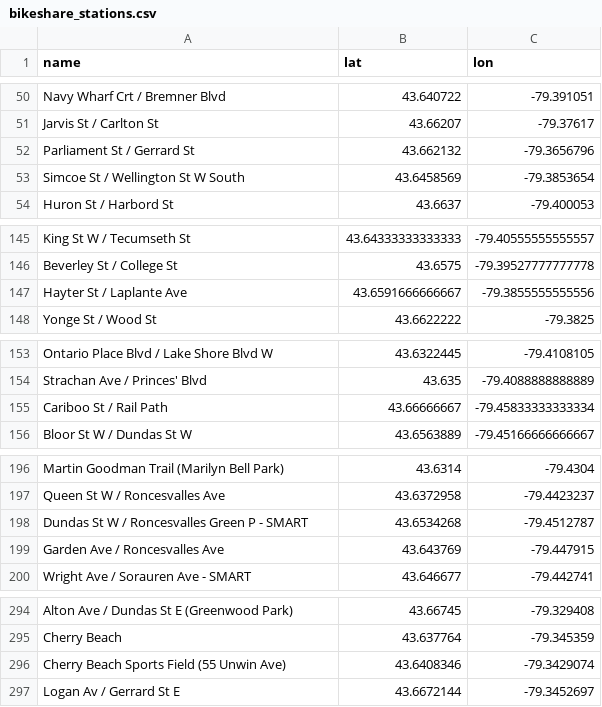
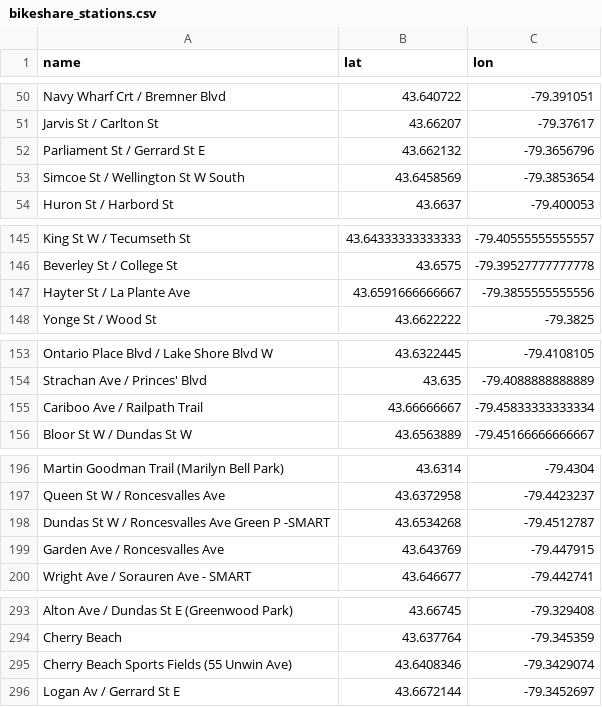
Before and after one commit to YaSleiMan/BikeShare_TO_RideHistoryInsights, a CSV file: Data/bikeshare_stations.csv, drawn as a sheet; only a part is shown, gaps mark what is left out; the diff covers the shown part only.

```diff
--- a/Data/bikeshare_stations.csv
+++ b/Data/bikeshare_stations.csv
@@ -51,3 +51,3 @@ Navy Wharf Crt / Bremner Blvd,43.640722,-79.391051
 Jarvis St / Carlton St,43.66207,-79.37617
-Parliament St / Gerrard St,43.662132,-79.3656796
+Parliament St / Gerrard St E,43.662132,-79.3656796
 Simcoe St / Wellington St W South,43.6458569,-79.3853654
@@ -146,3 +146,3 @@ King St W / Tecumseth St,43.64333333333333,-79.40555555555557
 Beverley St / College St,43.6575,-79.39527777777778
-Hayter St / Laplante Ave,43.6591666666667,-79.3855555555556
+Hayter St / La Plante Ave,43.6591666666667,-79.3855555555556
 Yonge St / Wood St,43.6622222,-79.3825
@@ -154,3 +154,3 @@ Ontario Place Blvd / Lake Shore Blvd W,43.6322445,-79.4108105
 Strachan Ave / Princes' Blvd,43.635,-79.4088888888889
-Cariboo St / Rail Path,43.66666667,-79.45833333333334
+Cariboo Ave / Railpath Trail,43.66666667,-79.45833333333334
 Bloor St W / Dundas St W,43.6563889,-79.45166666666667
@@ -197,3 +197,3 @@ Martin Goodman Trail (Marilyn Bell Park),43.6314,-79.4304
 Queen St W / Roncesvalles Ave,43.6372958,-79.4423237
-Dundas St W / Roncesvalles Green P - SMART,43.6534268,-79.4512787
+Dundas St W / Roncesvalles Ave Green P -SMART,43.6534268,-79.4512787
 Garden Ave / Roncesvalles Ave,43.643769,-79.447915
@@ -295,3 +294,3 @@ Alton Ave / Dundas St E (Greenwood Park),43.66745,-79.329408
 Cherry Beach,43.637764,-79.345359
-Cherry Beach Sports Field (55 Unwin Ave),43.6408346,-79.3429074
+Cherry Beach Sports Fields (55 Unwin Ave),43.6408346,-79.3429074
 Logan Av / Gerrard St E,43.6672144,-79.3452697
```
Also changed, not shown: 7 added rows, 5 removed rows and 6 edited cells elsewhere in this file, 12 other files.
